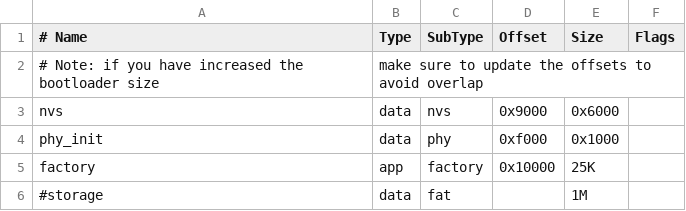
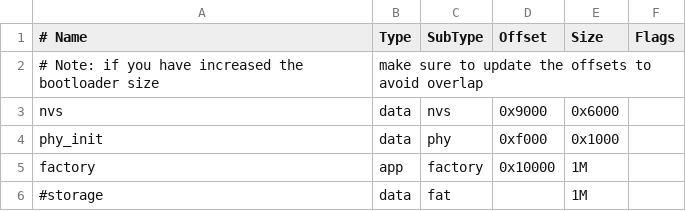
Before and after one commit to UllrichKossow/Esp32Projects, a CSV file: room_meter/partitions_example.csv, drawn as a sheet.

Commit message:
Fixed partition table, tools update.

```diff
--- a/room_meter/partitions_example.csv
+++ b/room_meter/partitions_example.csv
@@ -4,3 +4,3 @@ nvs,      data, nvs,     0x9000,  0x6000,
 phy_init, data, phy,     0xf000,  0x1000,
-factory,  app,  factory, 0x10000, 25K,
+factory,  app,  factory, 0x10000, 1M,
 #storage,  data, fat,     ,        1M,
```
Also changed, not shown: 1 other file.
